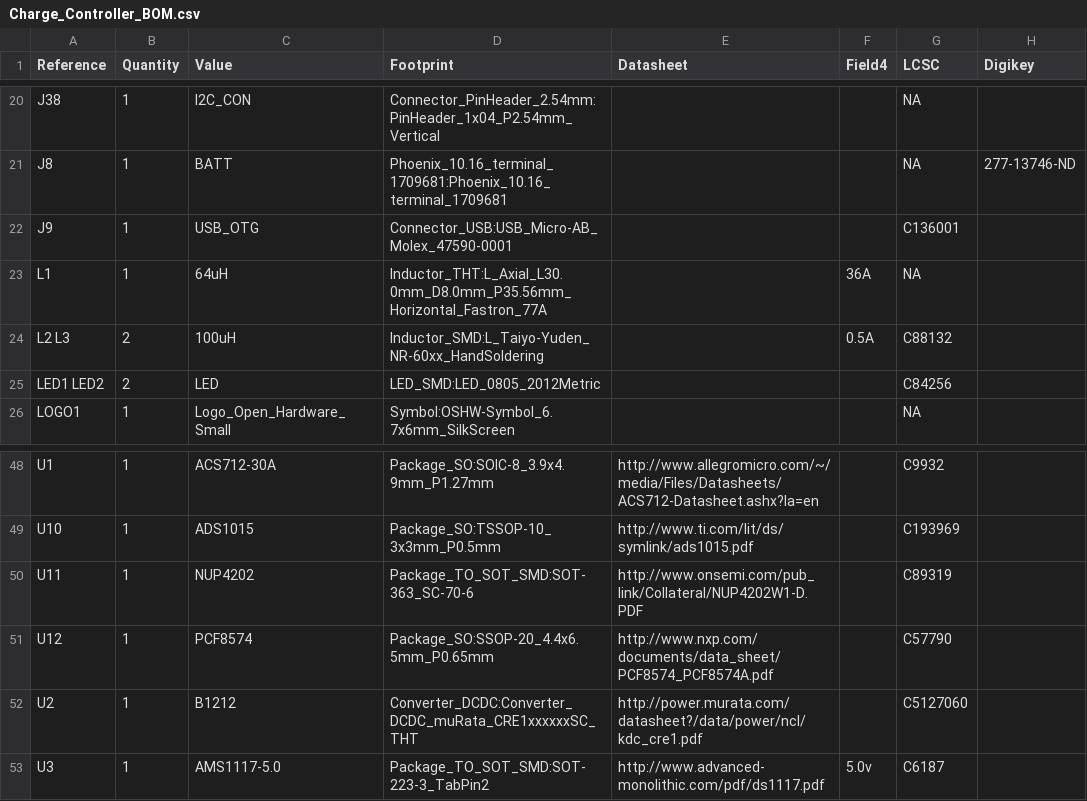
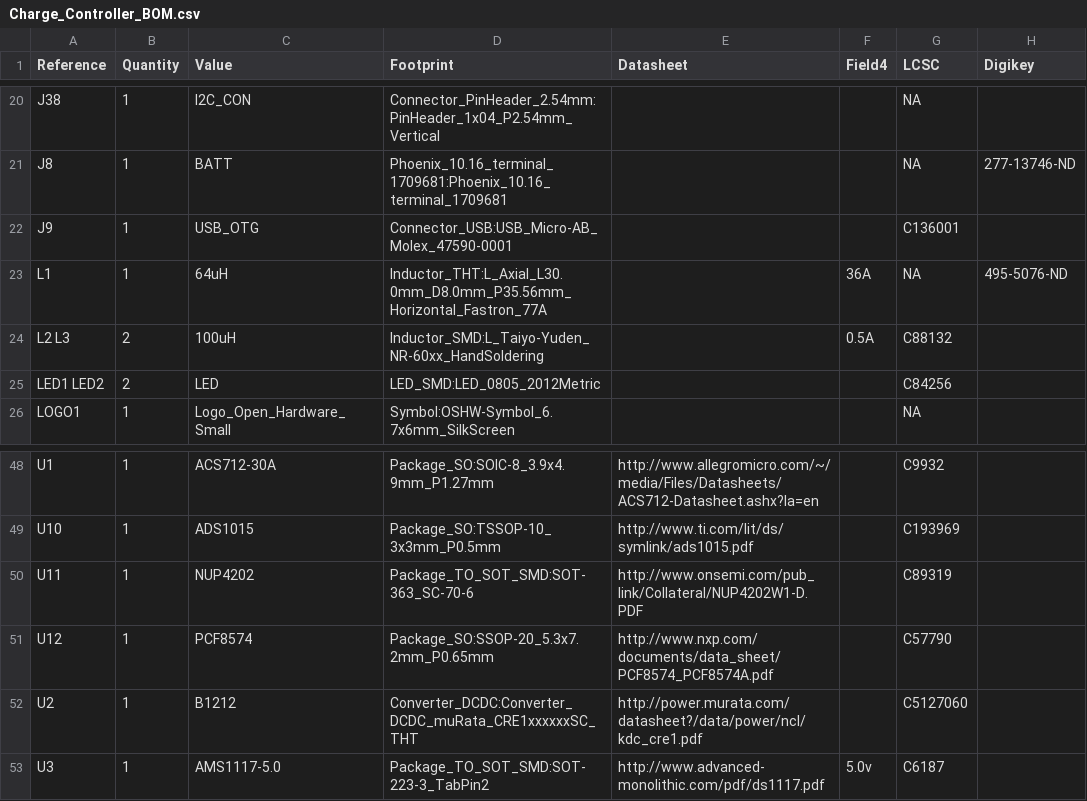
Before and after one commit to jharvey/Charge_Controller, a CSV file: export/V0.1/Raw/Charge_Controller_BOM.csv, drawn as a sheet; only a part is shown, gaps mark what is left out.

```diff
--- a/export/V0.1/Raw/Charge_Controller_BOM.csv
+++ b/export/V0.1/Raw/Charge_Controller_BOM.csv
@@ -22,3 +22,3 @@ J8 ,1,BATT,Phoenix_10.16_terminal_1709681:Phoenix_10.16_terminal_1709681,,,NA,27
 J9 ,1,USB_OTG,Connector_USB:USB_Micro-AB_Molex_47590-0001,,,C136001,
-L1 ,1,64uH,Inductor_THT:L_Axial_L30.0mm_D8.0mm_P35.56mm_Horizontal_Fastron_77A,,36A,NA,
+L1 ,1,64uH,Inductor_THT:L_Axial_L30.0mm_D8.0mm_P35.56mm_Horizontal_Fastron_77A,,36A,NA,495-5076-ND
 L2 L3 ,2,100uH,Inductor_SMD:L_Taiyo-Yuden_NR-60xx_HandSoldering,,0.5A,C88132,
@@ -50,3 +50,3 @@ U10 ,1,ADS1015,Package_SO:TSSOP-10_3x3mm_P0.5mm,http://www.ti.com/lit/ds/symlink
 U11 ,1,NUP4202,Package_TO_SOT_SMD:SOT-363_SC-70-6,http://www.onsemi.com/pub_link/Collateral/NUP4202W1-D.PDF,,C89319,
-U12 ,1,PCF8574,Package_SO:SSOP-20_4.4x6.5mm_P0.65mm,http://www.nxp.com/documents/data_sheet/PCF8574_PCF8574A.pdf,,C57790,
+U12 ,1,PCF8574,Package_SO:SSOP-20_5.3x7.2mm_P0.65mm,http://www.nxp.com/documents/data_sheet/PCF8574_PCF8574A.pdf,,C57790,
 U2 ,1,B1212,Converter_DCDC:Converter_DCDC_muRata_CRE1xxxxxxSC_THT,http://power.murata.com/datasheet?/data/power/ncl/kdc_cre1.pdf,,C5127060,
```
Also changed, not shown: export/V0.1/DigiKey/Charge_Controller_full - Charge_Controller_BOM.csv, 2 other files.
